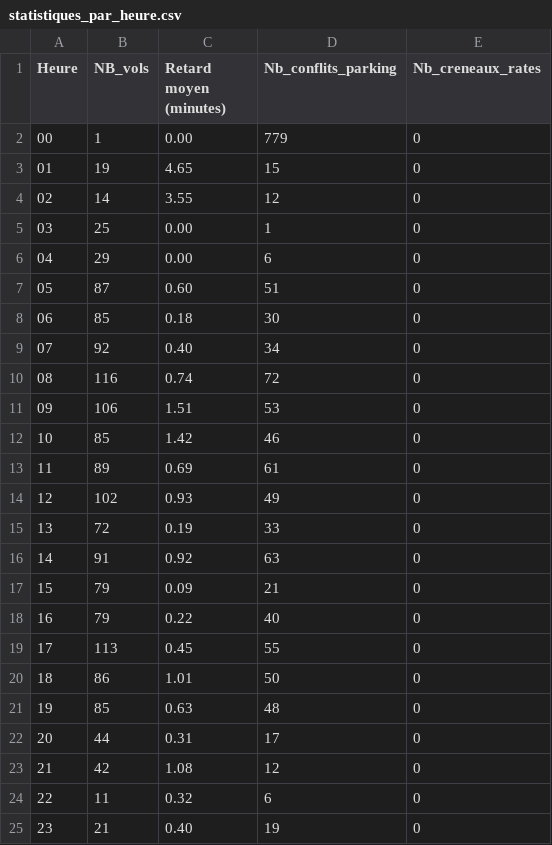
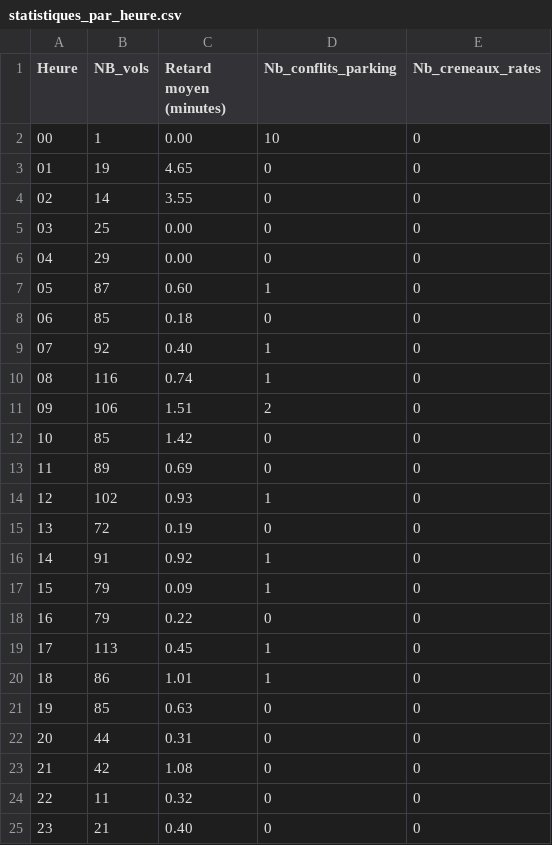
Before and after one commit to Majdi-si/Projet-OCAML, a CSV file: statistiques_par_heure.csv, drawn as a sheet.

```diff
--- a/statistiques_par_heure.csv
+++ b/statistiques_par_heure.csv
@@ -1,25 +1,25 @@
 Heure,NB_vols,Retard moyen (minutes),Nb_conflits_parking,Nb_creneaux_rates
-00,1,0.00,779,0
-01,19,4.65,15,0
-02,14,3.55,12,0
-03,25,0.00,1,0
-04,29,0.00,6,0
-05,87,0.60,51,0
-06,85,0.18,30,0
-07,92,0.40,34,0
-08,116,0.74,72,0
-09,106,1.51,53,0
-10,85,1.42,46,0
-11,89,0.69,61,0
-12,102,0.93,49,0
-13,72,0.19,33,0
-14,91,0.92,63,0
-15,79,0.09,21,0
-16,79,0.22,40,0
-17,113,0.45,55,0
-18,86,1.01,50,0
-19,85,0.63,48,0
-20,44,0.31,17,0
-21,42,1.08,12,0
-22,11,0.32,6,0
-23,21,0.40,19,0
+00,1,0.00,10,0
+01,19,4.65,0,0
+02,14,3.55,0,0
+03,25,0.00,0,0
+04,29,0.00,0,0
+05,87,0.60,1,0
+06,85,0.18,0,0
+07,92,0.40,1,0
+08,116,0.74,1,0
+09,106,1.51,2,0
+10,85,1.42,0,0
+11,89,0.69,0,0
+12,102,0.93,1,0
+13,72,0.19,0,0
+14,91,0.92,1,0
+15,79,0.09,1,0
+16,79,0.22,0,0
+17,113,0.45,1,0
+18,86,1.01,1,0
+19,85,0.63,0,0
+20,44,0.31,0,0
+21,42,1.08,0,0
+22,11,0.32,0,0
+23,21,0.40,0,0
```
Also changed, not shown: 17 other files.
